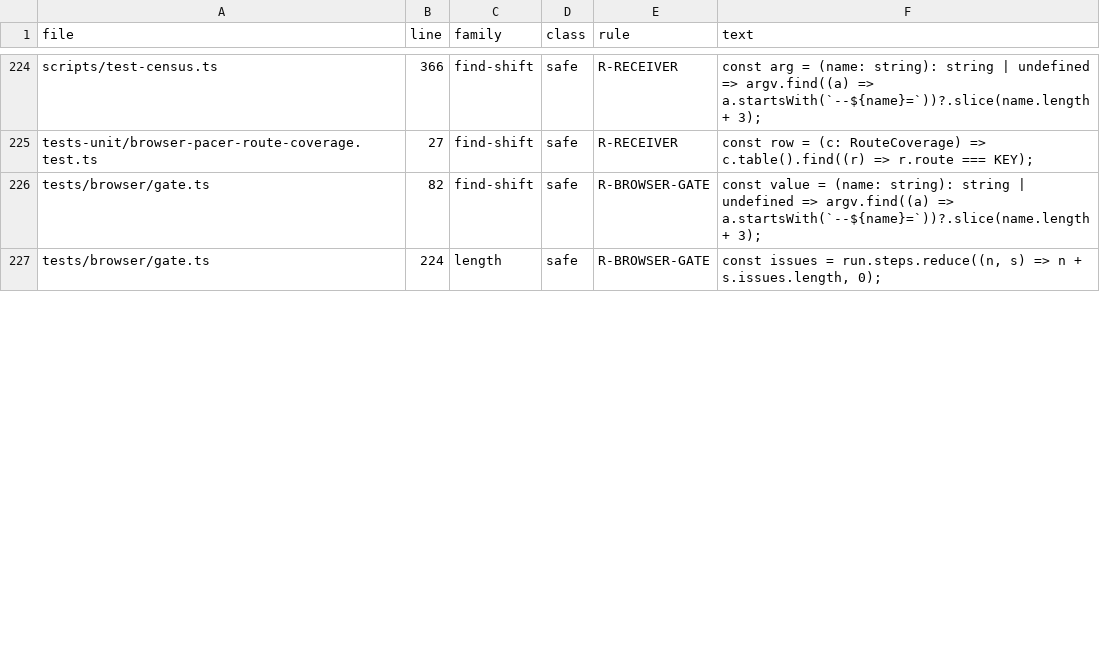
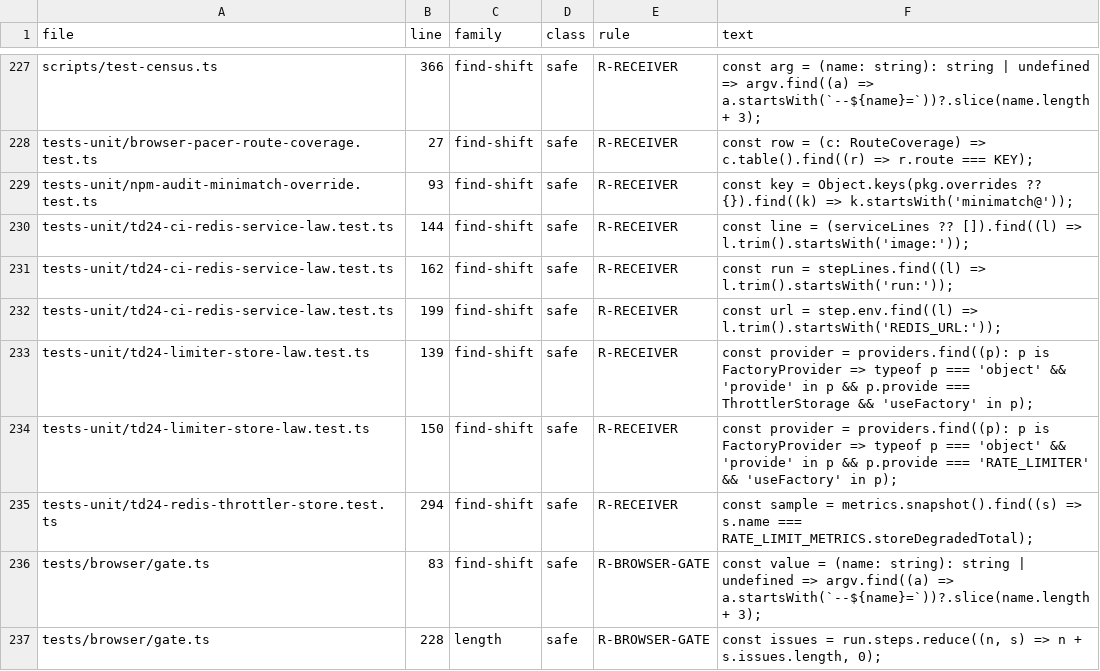
Before and after one commit to ashrafarabas96/daftar, a TSV file: scripts/zod-consumers/sites.tsv, drawn as a sheet; only a part is shown, gaps mark what is left out; the diff covers the shown part only.

```diff
--- a/scripts/zod-consumers/sites.tsv
+++ b/scripts/zod-consumers/sites.tsv
@@ -225,3 +228,10 @@ scripts/test-census.ts	366	find-shift	safe	R-RECEIVER	const arg = (name: string)
 tests-unit/browser-pacer-route-coverage.test.ts	27	find-shift	safe	R-RECEIVER	const row = (c: RouteCoverage) => c.table().find((r) => r.route === KEY);
-tests/browser/gate.ts	82	find-shift	safe	R-BROWSER-GATE	const value = (name: string): string | undefined => argv.find((a) => a.startsWith(`--${name}=`))?.slice(name.length + 3);
-tests/browser/gate.ts	224	length	safe	R-BROWSER-GATE	const issues = run.steps.reduce((n, s) => n + s.issues.length, 0);
+tests-unit/npm-audit-minimatch-override.test.ts	93	find-shift	safe	R-RECEIVER	const key = Object.keys(pkg.overrides ?? {}).find((k) => k.startsWith('minimatch@'));
+tests-unit/td24-ci-redis-service-law.test.ts	144	find-shift	safe	R-RECEIVER	const line = (serviceLines ?? []).find((l) => l.trim().startsWith('image:'));
+tests-unit/td24-ci-redis-service-law.test.ts	162	find-shift	safe	R-RECEIVER	const run = stepLines.find((l) => l.trim().startsWith('run:'));
+tests-unit/td24-ci-redis-service-law.test.ts	199	find-shift	safe	R-RECEIVER	const url = step.env.find((l) => l.trim().startsWith('REDIS_URL:'));
+tests-unit/td24-limiter-store-law.test.ts	139	find-shift	safe	R-RECEIVER	const provider = providers.find((p): p is FactoryProvider => typeof p === 'object' && 'provide' in p && p.provide === ThrottlerStorage && 'useFactory' in p);
+tests-unit/td24-limiter-store-law.test.ts	150	find-shift	safe	R-RECEIVER	const provider = providers.find((p): p is FactoryProvider => typeof p === 'object' && 'provide' in p && p.provide === 'RATE_LIMITER' && 'useFactory' in p);
+tests-unit/td24-redis-throttler-store.test.ts	294	find-shift	safe	R-RECEIVER	const sample = metrics.snapshot().find((s) => s.name === RATE_LIMIT_METRICS.storeDegradedTotal);
+tests/browser/gate.ts	83	find-shift	safe	R-BROWSER-GATE	const value = (name: string): string | undefined => argv.find((a) => a.startsWith(`--${name}=`))?.slice(name.length + 3);
+tests/browser/gate.ts	228	length	safe	R-BROWSER-GATE	const issues = run.steps.reduce((n, s) => n + s.issues.length, 0);
```
Also changed, not shown: 11 added rows and 39 edited cells elsewhere in this file, 1 other file.
